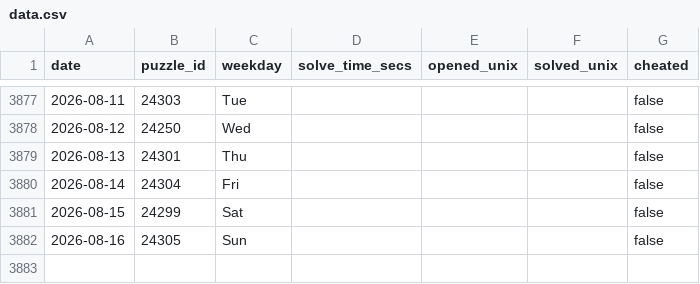
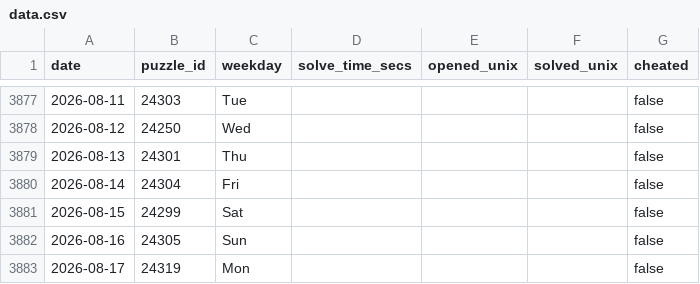
Before and after one commit to samleitermann/NYTCrosswordScraper, a CSV file: data.csv, drawn as a sheet; only a part is shown, gaps mark what is left out.

```diff
--- a/data.csv
+++ b/data.csv
@@ -3882 +3882,2 @@ date,puzzle_id,weekday,solve_time_secs,opened_unix,solved_unix,cheated
 2026-08-16,24305,Sun,,,,false
+2026-08-17,24319,Mon,,,,false
```
Also changed, not shown: 2 other files.
